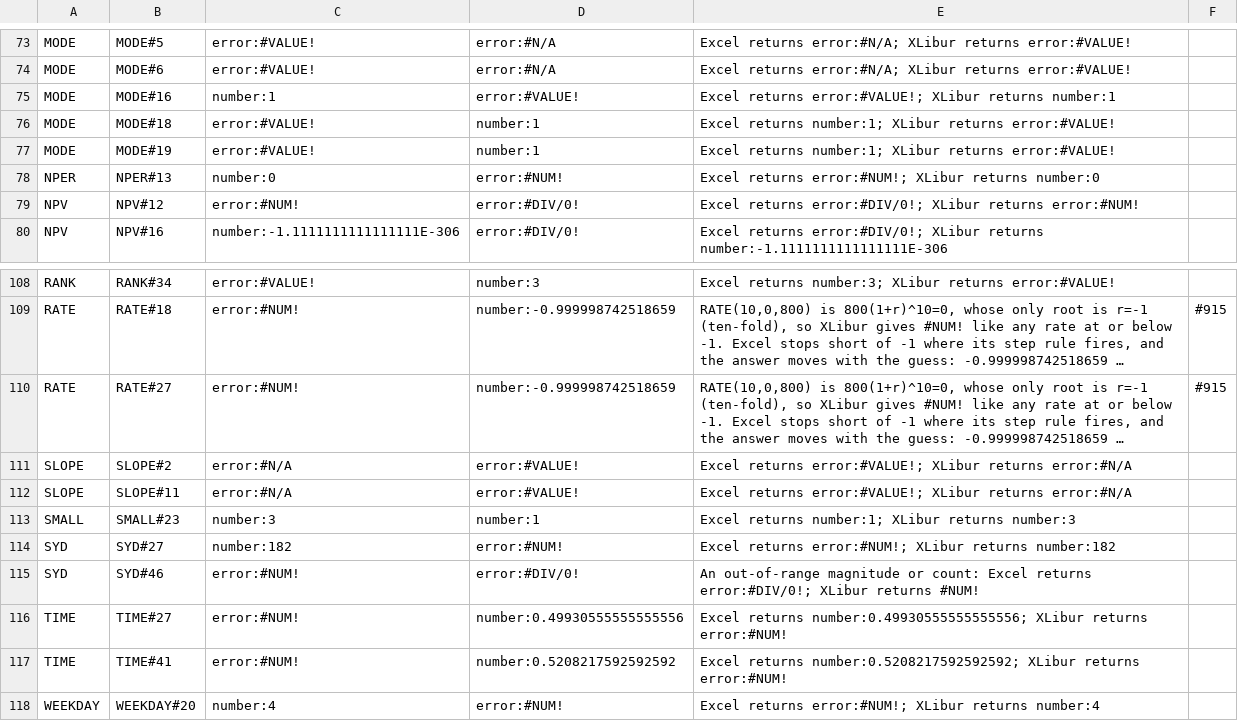
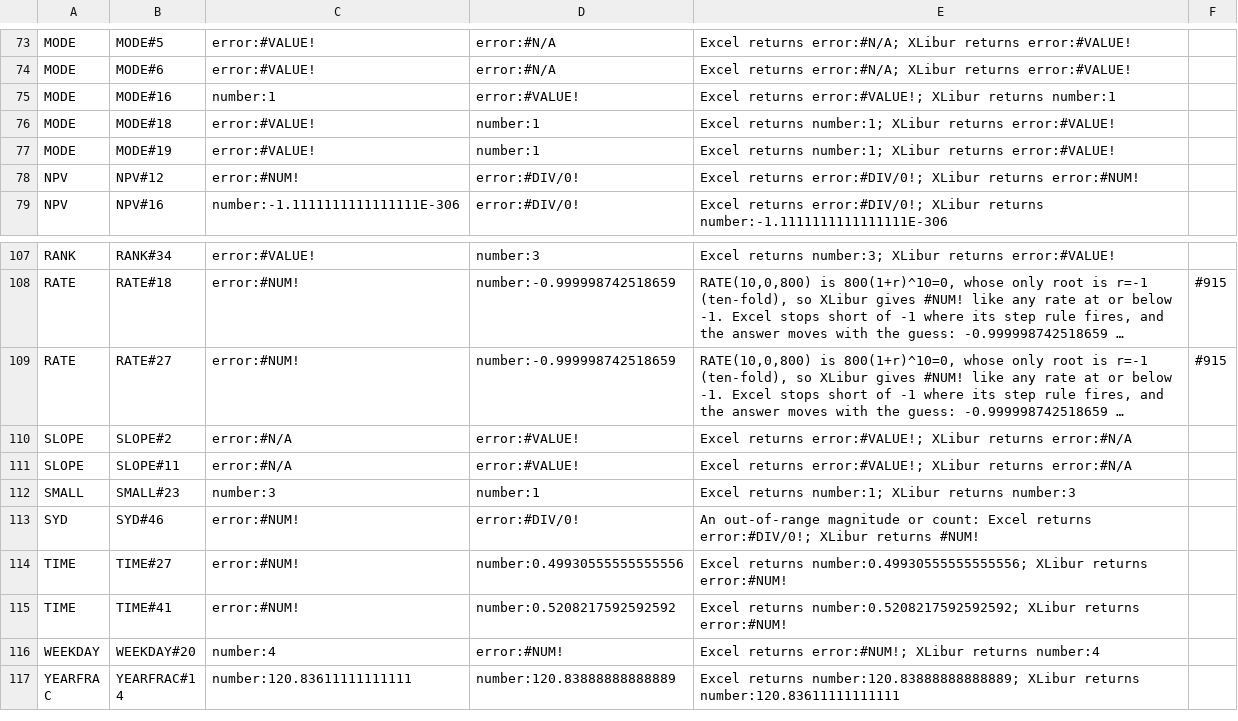
Before and after one commit to XLibur/XLibur, a TSV file: src/XLibur.Tests/Resource/Other/FormulaConformance/known-diffs.tsv, drawn as a sheet; only a part is shown, gaps mark what is left out; the shorter side is filled out with more unchanged rows; long unchanged cells end in …; the diff names each change by its address in the sheet, - before the commit and + after, or states it on an @@ line.

Commit message:
fix(calc): SYD rejects a negative salvage and NPER a rate of -1 with #NUM!
SYD(1000,-1,10,1) and NPER(-1,-100,1000) are #NUM! in Excel. Removes SYD#27 and NPER#13 from the known differences (#894).

```diff
--- a/src/XLibur.Tests/Resource/Other/FormulaConformance/known-diffs.tsv
+++ b/src/XLibur.Tests/Resource/Other/FormulaConformance/known-diffs.tsv
-row 78: NPER | NPER#13 | number:0 | error:#NUM! | Excel returns error:#NUM!; XLibur returns number:0
-row 114: SYD | SYD#27 | number:182 | error:#NUM! | Excel returns error:#NUM!; XLibur returns number:182
```
Also changed, not shown: 1 other file.
